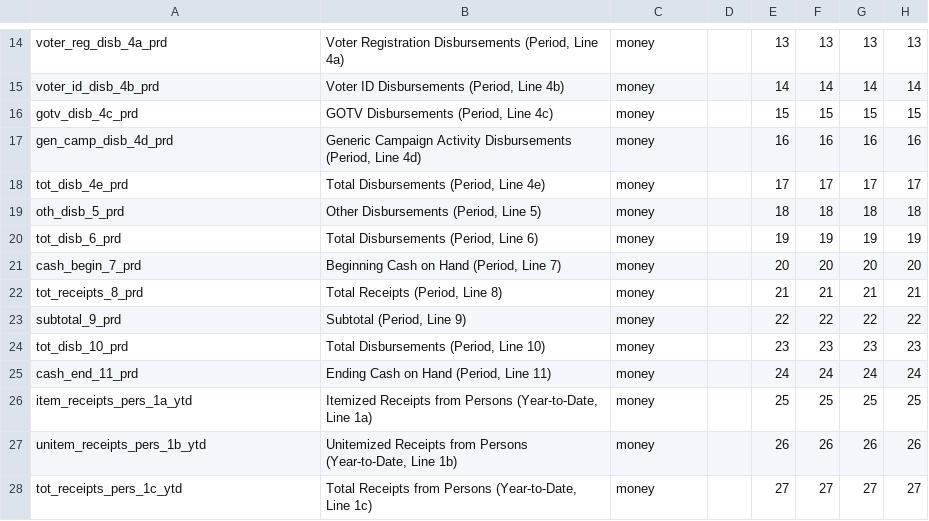
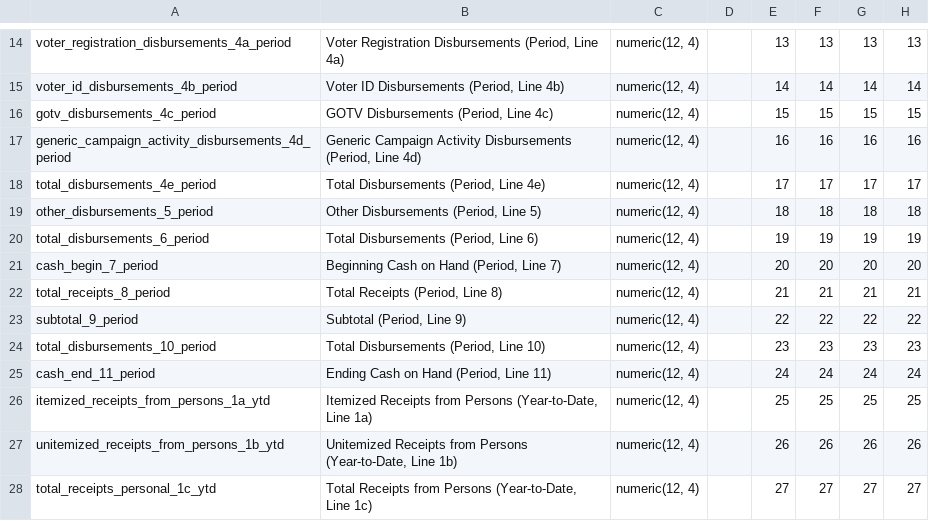
Before and after one commit to cschnaars/FEC-Scraper-Toolbox, a CSV file: headers/sl.csv, drawn as a sheet; only a part is shown, gaps mark what is left out; the diff covers the shown part only; the diff names each change by its address in the sheet, - before the commit and + after, or states it on an @@ line.

```diff
--- a/headers/sl.csv
+++ b/headers/sl.csv
-A14: voter_reg_disb_4a_prd
+A14: voter_registration_disbursements_4a_period
-C14:C28: money
+C14:C28: numeric(12, 4)
-A15: voter_id_disb_4b_prd
+A15: voter_id_disbursements_4b_period
-A16: gotv_disb_4c_prd
+A16: gotv_disbursements_4c_period
-A17: gen_camp_disb_4d_prd
+A17: generic_campaign_activity_disbursements_4d_period
-A18: tot_disb_4e_prd
+A18: total_disbursements_4e_period
-A19: oth_disb_5_prd
+A19: other_disbursements_5_period
-A20: tot_disb_6_prd
+A20: total_disbursements_6_period
-A21: cash_begin_7_prd
+A21: cash_begin_7_period
-A22: tot_receipts_8_prd
+A22: total_receipts_8_period
-A23: subtotal_9_prd
+A23: subtotal_9_period
-A24: tot_disb_10_prd
+A24: total_disbursements_10_period
-A25: cash_end_11_prd
+A25: cash_end_11_period
-A26: item_receipts_pers_1a_ytd
+A26: itemized_receipts_from_persons_1a_ytd
-A27: unitem_receipts_pers_1b_ytd
+A27: unitemized_receipts_from_persons_1b_ytd
-A28: tot_receipts_pers_1c_ytd
+A28: total_receipts_personal_1c_ytd
```
Also changed, not shown: 1 added row, 1 removed row and 46 edited cells elsewhere in this file, headers/f3p.csv, headers/f3x.csv, 27 other files.
